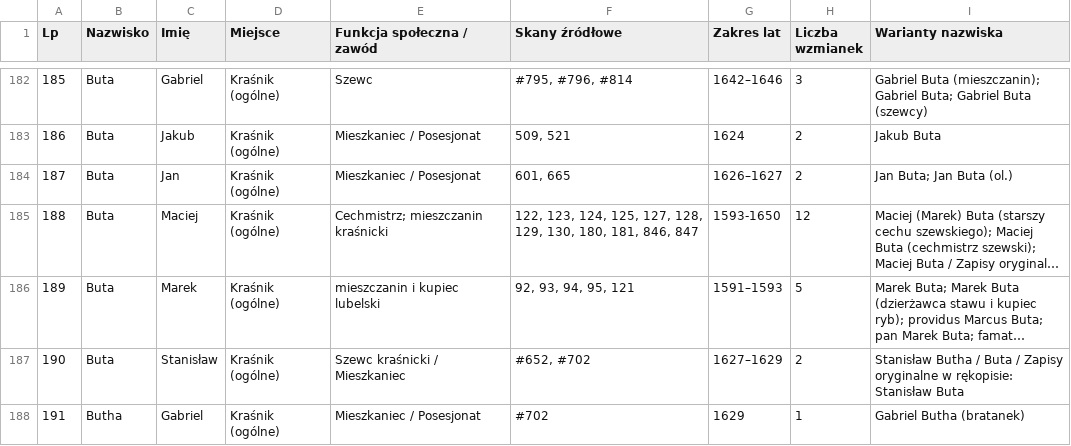
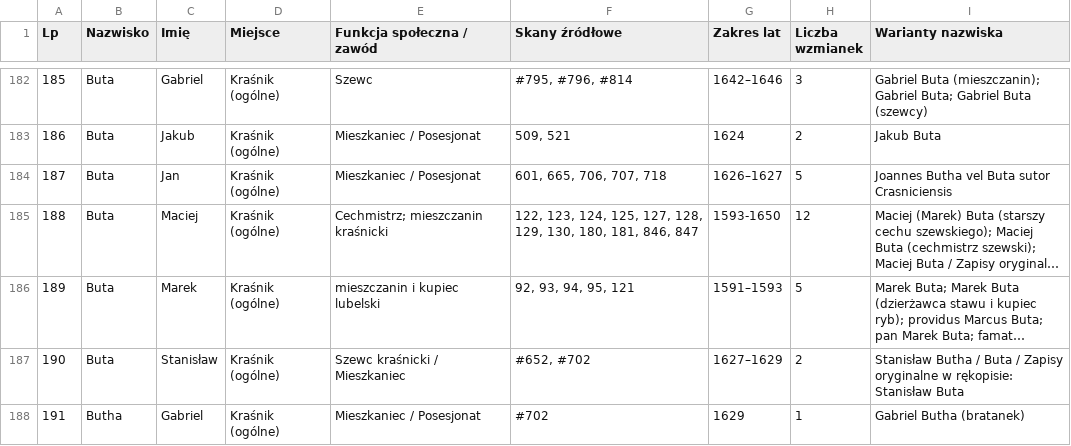
Before and after one commit to Uriel9191/Gen, a CSV file: krasnik_j2_slownik_genealogiczny.csv, drawn as a sheet; only a part is shown, gaps mark what is left out; long unchanged cells end in …; the diff covers the shown part only; the diff names each change by its address in the sheet, - before the commit and + after, or states it on an @@ line.

Commit message:
Wdrożenie Partii 29 (skany 701–725, lata 1629–1630) w Jednostce 2: 3273 profili Wariant 2 (0 duplikatów), karty analityczne 113–116

```diff
--- a/krasnik_j2_slownik_genealogiczny.csv
+++ b/krasnik_j2_slownik_genealogiczny.csv
-F184 (Skany źródłowe): 601, 665
+F184 (Skany źródłowe): 601, 665, 706, 707, 718
-H184 (Liczba wzmianek): 2
+H184 (Liczba wzmianek): 5
-I184 (Warianty nazwiska): Jan Buta; Jan Buta (ol.)
+I184 (Warianty nazwiska): Joannes Butha vel Buta sutor Crasniciensis
```
Also changed, not shown: 5 added rows, 7 removed rows and 34 edited cells elsewhere in this file, 2 other files.
